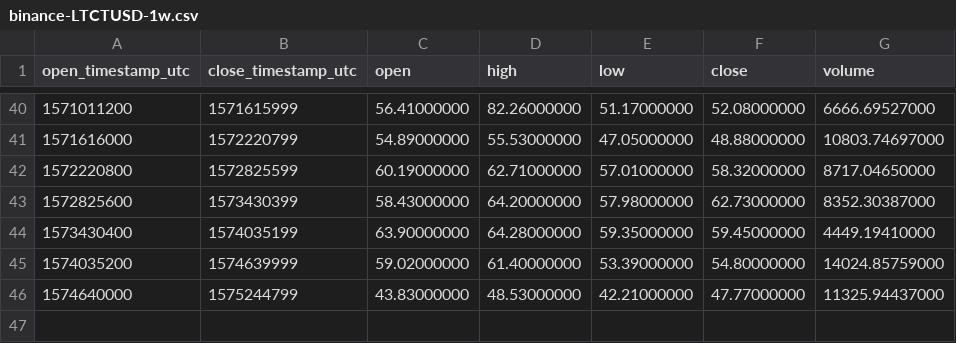
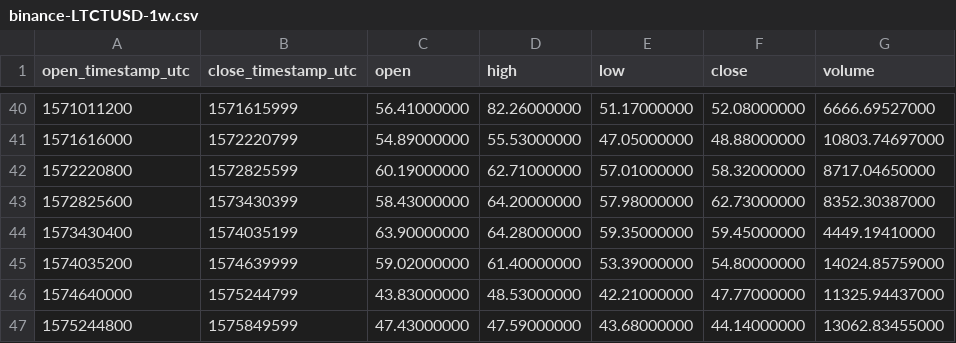
Before and after one commit to cryptobigbro/binance-LTCTUSD, a CSV file: binance-LTCTUSD-1w.csv, drawn as a sheet; only a part is shown, gaps mark what is left out; the diff names each change by its address in the sheet, - before the commit and + after, or states it on an @@ line.

```diff
--- a/binance-LTCTUSD-1w.csv
+++ b/binance-LTCTUSD-1w.csv
+row 47: 1575244800 | 1575849599 | 47.43000000 | 47.59000000 | 43.68000000 | 44.14000000 | 13062.83455000
```
Also changed, not shown: binance-LTCTUSD-1d.csv, binance-LTCTUSD-1h.csv.
